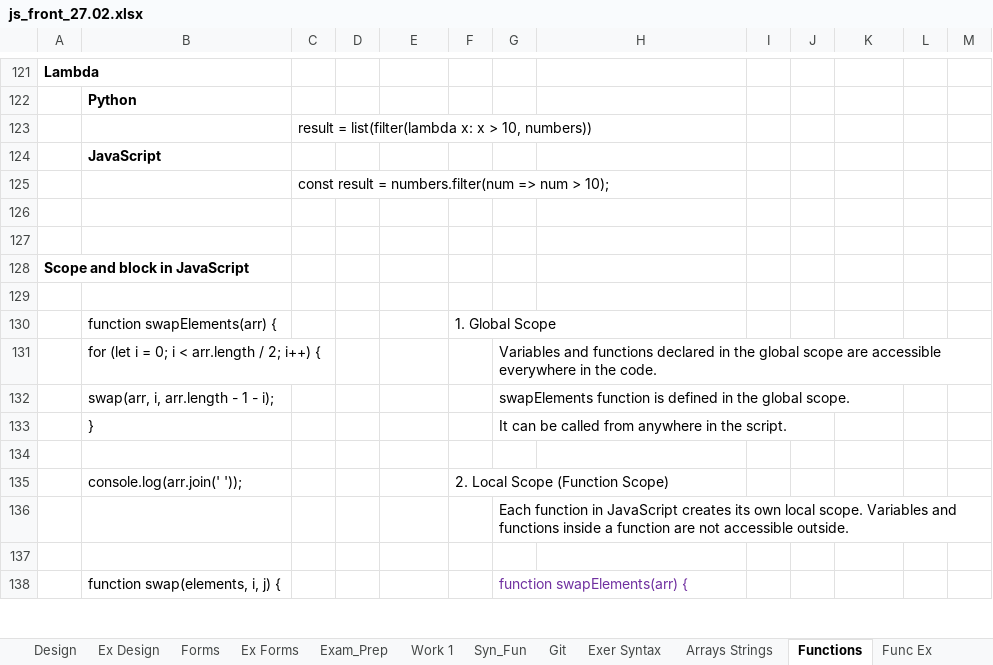
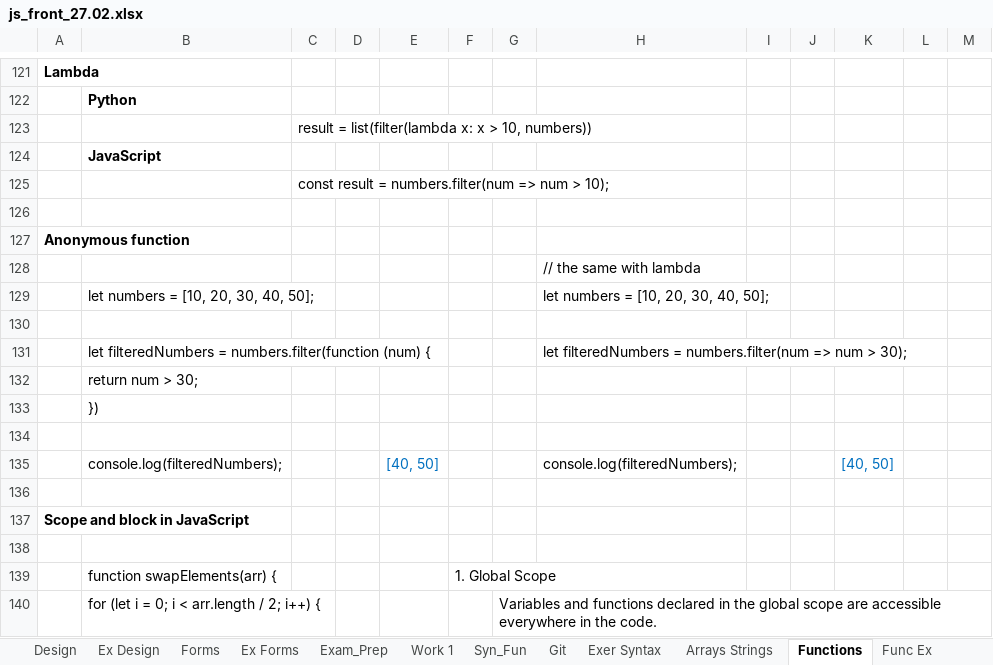
Before and after one commit to Vasil-S-Vasilev/git_test, an Excel workbook: js_front_27.02.xlsx, sheet Functions, drawn as a sheet; only a part is shown, gaps mark what is left out; the shorter side is filled out with more unchanged rows; values as stored, in another font and other column widths than the file's, no borders; charts and pictures not drawn; the diff names each change by its address in the sheet, - before the commit and + after, or states it on an @@ line.

```diff
--- a/js_front_27.02.xlsx (sheet Functions)
+++ b/js_front_27.02.xlsx (sheet Functions)
+row 127: Anonymous function
+row 128:  |  |  |  |  |  |  | // the same with lambda
+row 129:  | let numbers = [10, 20, 30, 40, 50]; |  |  |  |  |  | let numbers = [10, 20, 30, 40, 50];
+row 130: (empty)
+row 131:  | let filteredNumbers = numbers.filter(function (num) { |  |  |  |  |  | let filteredNumbers = numbers.filter(num => num > 30);
+row 132:  | return num > 30;
+row 133:  | })
+row 134: (empty)
+row 135:  | console.log(filteredNumbers); |  |  | [40, 50] |  |  | console.log(filteredNumbers); |  |  | [40, 50]
```
Also changed, not shown: sheet Arrays Strings, sheet Dom intro, sheet Objects, charts or pictures.
